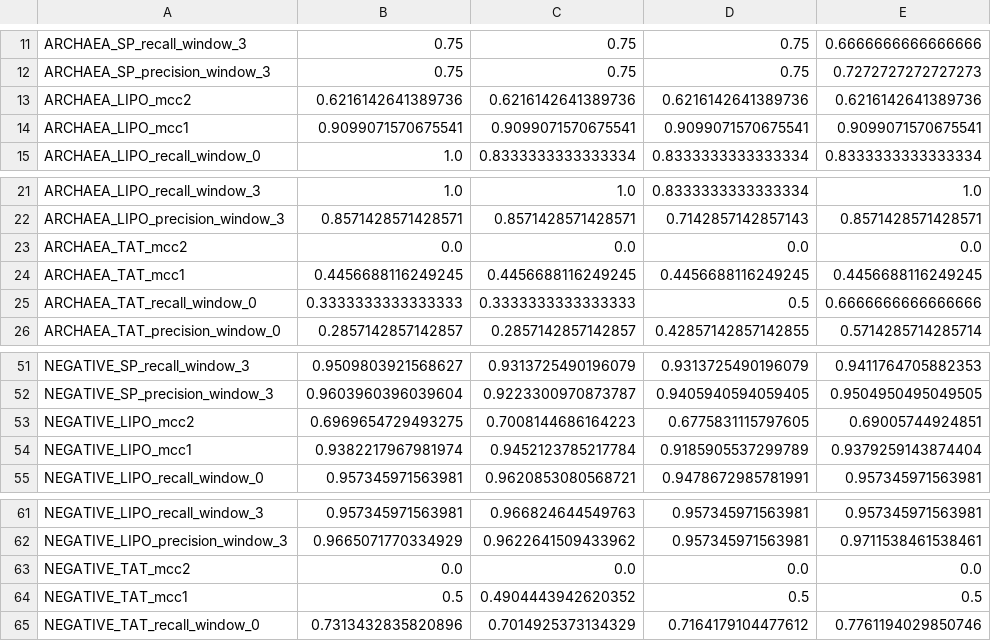
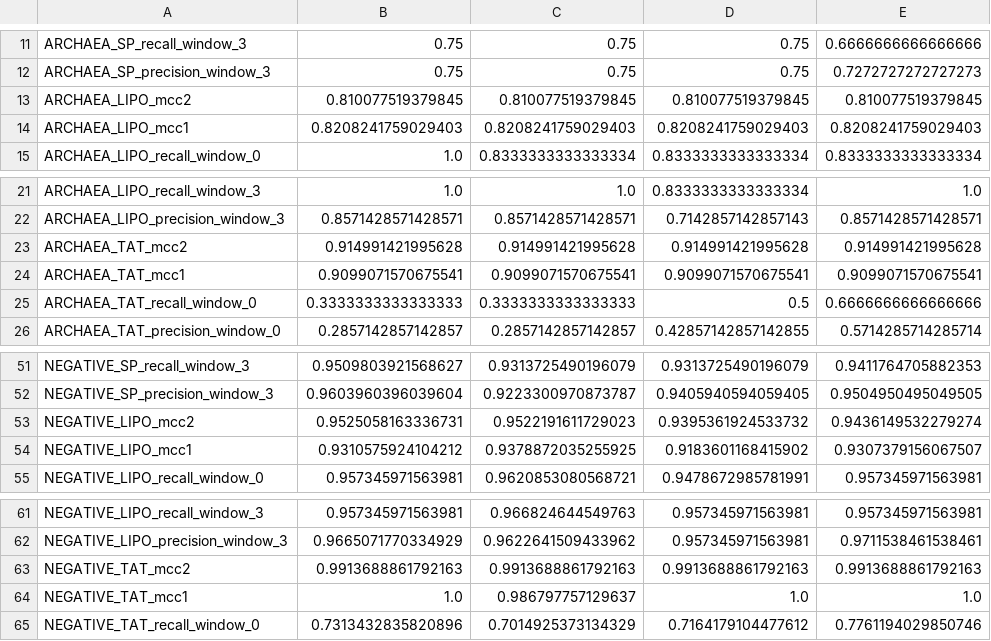
Before and after one commit to fteufel/master-thesis, a CSV file: sp_prediction_experiments/experiments_results/kingdom_as_token/crossval_metrics_all_model_output.csv, drawn as a sheet; only a part is shown, gaps mark what is left out; the diff covers the shown part only.

```diff
--- a/sp_prediction_experiments/experiments_results/kingdom_as_token/crossval_metrics_all_model_output.csv
+++ b/sp_prediction_experiments/experiments_results/kingdom_as_token/crossval_metrics_all_model_output.csv
@@ -12,4 +12,4 @@ ARCHAEA_SP_recall_window_3,0.75,0.75,0.75,0.6666666666666666
 ARCHAEA_SP_precision_window_3,0.75,0.75,0.75,0.7272727272727273
-ARCHAEA_LIPO_mcc2,0.6216142641389736,0.6216142641389736,0.6216142641389736,0.6216142641389736
-ARCHAEA_LIPO_mcc1,0.9099071570675541,0.9099071570675541,0.9099071570675541,0.9099071570675541
+ARCHAEA_LIPO_mcc2,0.810077519379845,0.810077519379845,0.810077519379845,0.810077519379845
+ARCHAEA_LIPO_mcc1,0.8208241759029403,0.8208241759029403,0.8208241759029403,0.8208241759029403
 ARCHAEA_LIPO_recall_window_0,1.0,0.8333333333333334,0.8333333333333334,0.8333333333333334
@@ -22,4 +22,4 @@ ARCHAEA_LIPO_recall_window_3,1.0,1.0,0.8333333333333334,1.0
 ARCHAEA_LIPO_precision_window_3,0.8571428571428571,0.8571428571428571,0.7142857142857143,0.8571428571428571
-ARCHAEA_TAT_mcc2,0.0,0.0,0.0,0.0
-ARCHAEA_TAT_mcc1,0.4456688116249245,0.4456688116249245,0.4456688116249245,0.4456688116249245
+ARCHAEA_TAT_mcc2,0.914991421995628,0.914991421995628,0.914991421995628,0.914991421995628
+ARCHAEA_TAT_mcc1,0.9099071570675541,0.9099071570675541,0.9099071570675541,0.9099071570675541
 ARCHAEA_TAT_recall_window_0,0.3333333333333333,0.3333333333333333,0.5,0.6666666666666666
@@ -52,4 +52,4 @@ NEGATIVE_SP_recall_window_3,0.9509803921568627,0.9313725490196079,0.931372549019
 NEGATIVE_SP_precision_window_3,0.9603960396039604,0.9223300970873787,0.9405940594059405,0.9504950495049505
-NEGATIVE_LIPO_mcc2,0.6969654729493275,0.7008144686164223,0.6775831115797605,0.69005744924851
-NEGATIVE_LIPO_mcc1,0.9382217967981974,0.9452123785217784,0.9185905537299789,0.9379259143874404
+NEGATIVE_LIPO_mcc2,0.9525058163336731,0.9522191611729023,0.9395361924533732,0.9436149532279274
+NEGATIVE_LIPO_mcc1,0.9310575924104212,0.9378872035255925,0.9183601168415902,0.9307379156067507
 NEGATIVE_LIPO_recall_window_0,0.957345971563981,0.9620853080568721,0.9478672985781991,0.957345971563981
@@ -62,4 +62,4 @@ NEGATIVE_LIPO_recall_window_3,0.957345971563981,0.966824644549763,0.957345971563
 NEGATIVE_LIPO_precision_window_3,0.9665071770334929,0.9622641509433962,0.957345971563981,0.9711538461538461
-NEGATIVE_TAT_mcc2,0.0,0.0,0.0,0.0
-NEGATIVE_TAT_mcc1,0.5,0.4904443942620352,0.5,0.5
+NEGATIVE_TAT_mcc2,0.9913688861792163,0.9913688861792163,0.9913688861792163,0.9913688861792163
+NEGATIVE_TAT_mcc1,1.0,0.986797757129637,1.0,1.0
 NEGATIVE_TAT_recall_window_0,0.7313432835820896,0.7014925373134329,0.7164179104477612,0.7761194029850746
```
Also changed, not shown: 30 edited cells elsewhere in this file, sp_prediction_experiments/experiments_results/kingdom_as_token/crossval_means.csv, sp_prediction_experiments/experiments_results/longer_context/crossval_metrics_256aa_outputs_part0.csv.
